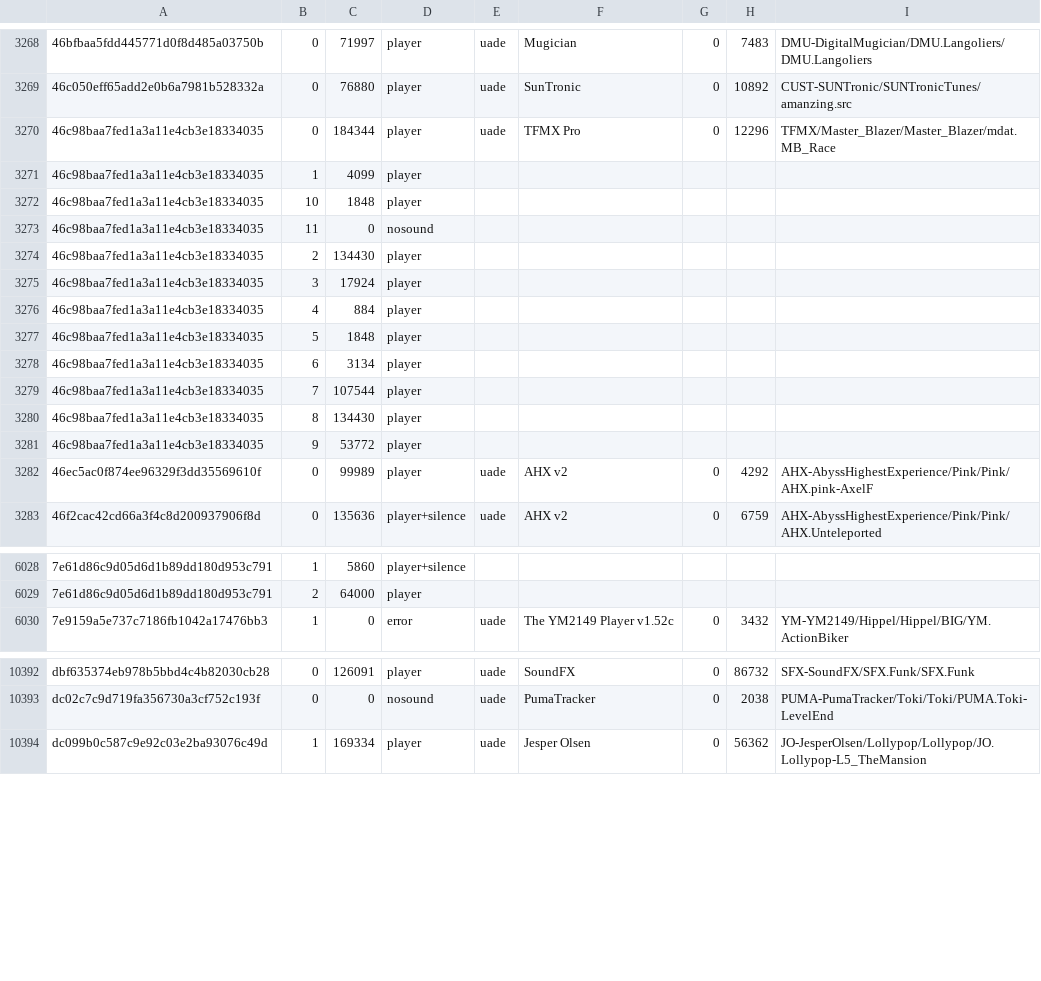
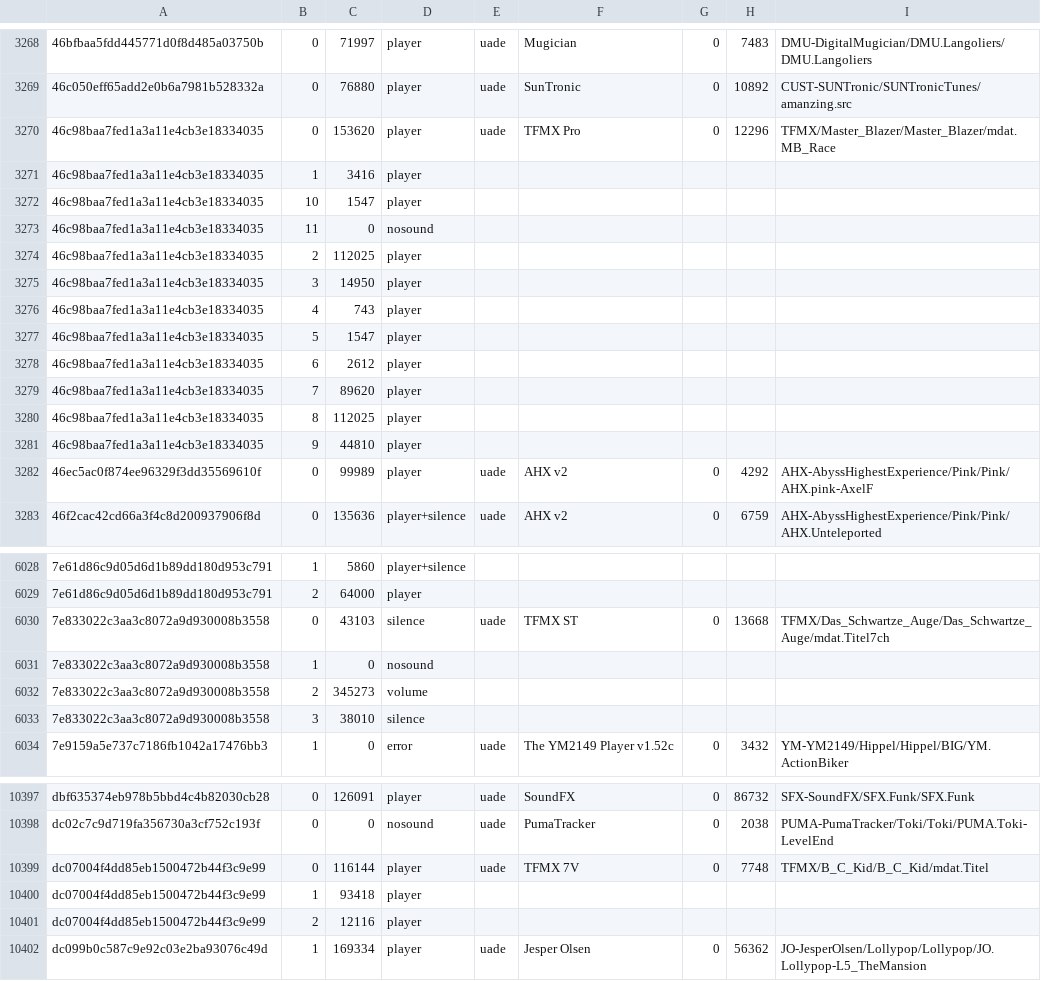
Before and after one commit to mvtiaine/audacious-uade-tools, a TSV file: songdb/sources/oldexotica.tsv, drawn as a sheet; only a part is shown, gaps mark what is left out; the diff covers the shown part only.

Commit message:
Update source tsvs with UADE fixes

```diff
--- a/songdb/sources/oldexotica.tsv
+++ b/songdb/sources/oldexotica.tsv
@@ -3269,14 +3269,14 @@
 46c050eff65add2e0b6a7981b528332a	0	76880	player	uade	SunTronic	0	10892	CUST-SUNTronic/SUNTronicTunes/amanzing.src
-46c98baa7fed1a3a11e4cb3e18334035	0	184344	player	uade	TFMX Pro	0	12296	TFMX/Master_Blazer/Master_Blazer/mdat.MB_Race
-46c98baa7fed1a3a11e4cb3e18334035	1	4099	player
-46c98baa7fed1a3a11e4cb3e18334035	10	1848	player
+46c98baa7fed1a3a11e4cb3e18334035	0	153620	player	uade	TFMX Pro	0	12296	TFMX/Master_Blazer/Master_Blazer/mdat.MB_Race
+46c98baa7fed1a3a11e4cb3e18334035	1	3416	player
+46c98baa7fed1a3a11e4cb3e18334035	10	1547	player
 46c98baa7fed1a3a11e4cb3e18334035	11	0	nosound
-46c98baa7fed1a3a11e4cb3e18334035	2	134430	player
-46c98baa7fed1a3a11e4cb3e18334035	3	17924	player
-46c98baa7fed1a3a11e4cb3e18334035	4	884	player
-46c98baa7fed1a3a11e4cb3e18334035	5	1848	player
-46c98baa7fed1a3a11e4cb3e18334035	6	3134	player
-46c98baa7fed1a3a11e4cb3e18334035	7	107544	player
-46c98baa7fed1a3a11e4cb3e18334035	8	134430	player
-46c98baa7fed1a3a11e4cb3e18334035	9	53772	player
+46c98baa7fed1a3a11e4cb3e18334035	2	112025	player
+46c98baa7fed1a3a11e4cb3e18334035	3	14950	player
+46c98baa7fed1a3a11e4cb3e18334035	4	743	player
+46c98baa7fed1a3a11e4cb3e18334035	5	1547	player
+46c98baa7fed1a3a11e4cb3e18334035	6	2612	player
+46c98baa7fed1a3a11e4cb3e18334035	7	89620	player
+46c98baa7fed1a3a11e4cb3e18334035	8	112025	player
+46c98baa7fed1a3a11e4cb3e18334035	9	44810	player
 46ec5ac0f874ee96329f3dd35569610f	0	99989	player	uade	AHX v2	0	4292	AHX-AbyssHighestExperience/Pink/Pink/AHX.pink-AxelF
@@ -6029,2 +6029,6 @@
 7e61d86c9d05d6d1b89dd180d953c791	2	64000	player
+7e833022c3aa3c8072a9d930008b3558	0	43103	silence	uade	TFMX ST	0	13668	TFMX/Das_Schwartze_Auge/Das_Schwartze_Auge/mdat.Titel7ch
+7e833022c3aa3c8072a9d930008b3558	1	0	nosound
+7e833022c3aa3c8072a9d930008b3558	2	345273	volume
+7e833022c3aa3c8072a9d930008b3558	3	38010	silence
 7e9159a5e737c7186fb1042a17476bb3	1	0	error	uade	The YM2149 Player v1.52c	0	3432	YM-YM2149/Hippel/Hippel/BIG/YM.ActionBiker
@@ -10393,2 +10398,5 @@ dbf635374eb978b5bbd4c4b82030cb28	0	126091	player	uade	SoundFX	0	86732	SFX-SoundF
 dc02c7c9d719fa356730a3cf752c193f	0	0	nosound	uade	PumaTracker	0	2038	PUMA-PumaTracker/Toki/Toki/PUMA.Toki-LevelEnd
+dc07004f4dd85eb1500472b44f3c9e99	0	116144	player	uade	TFMX 7V	0	7748	TFMX/B_C_Kid/B_C_Kid/mdat.Titel
+dc07004f4dd85eb1500472b44f3c9e99	1	93418	player
+dc07004f4dd85eb1500472b44f3c9e99	2	12116	player
 dc099b0c587c9e92c03e2ba93076c49d	1	169334	player	uade	Jesper Olsen	0	56362	JO-JesperOlsen/Lollypop/Lollypop/JO.Lollypop-L5_TheMansion
```
Also changed, not shown: 1 added row, 2 moved rows and 132 edited cells elsewhere in this file, 6 other files.
